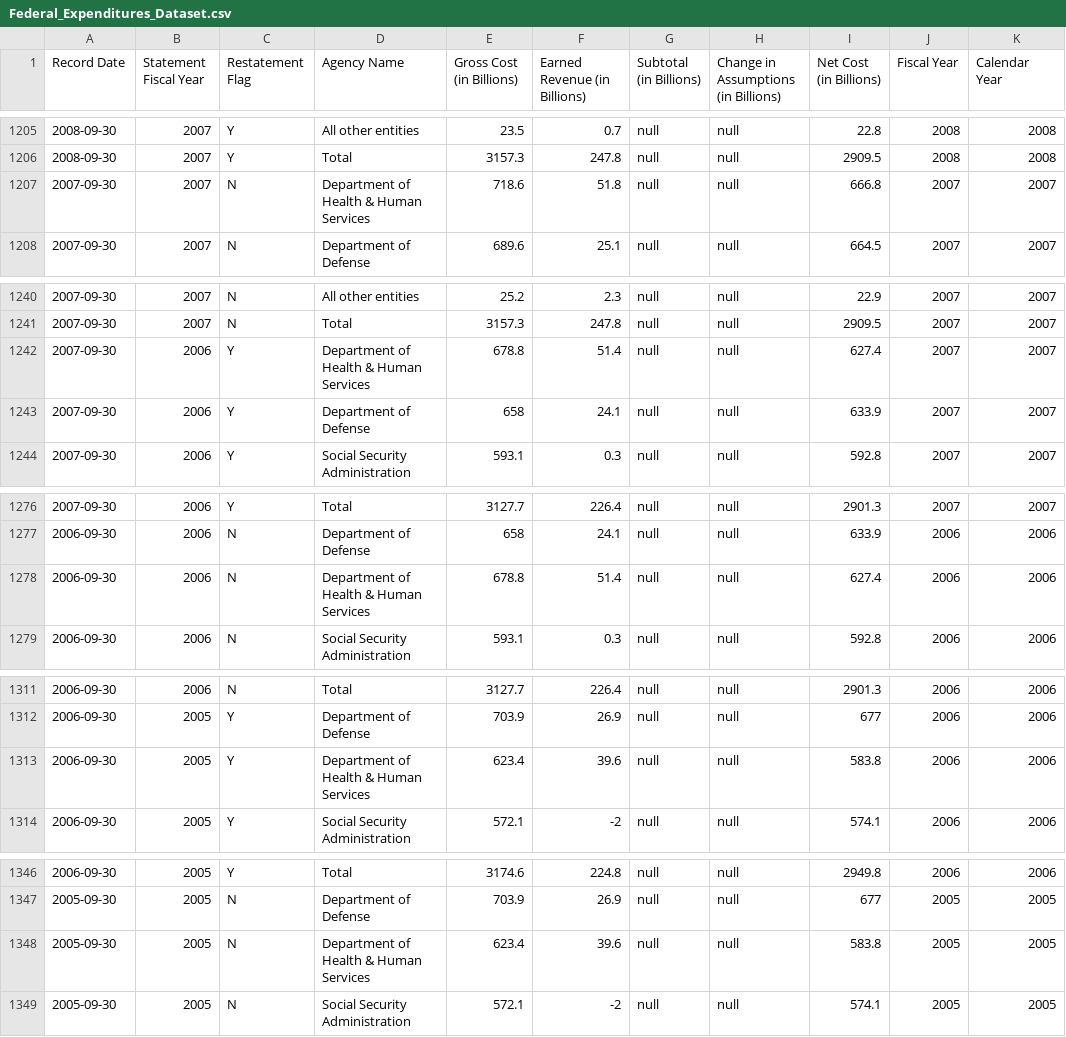
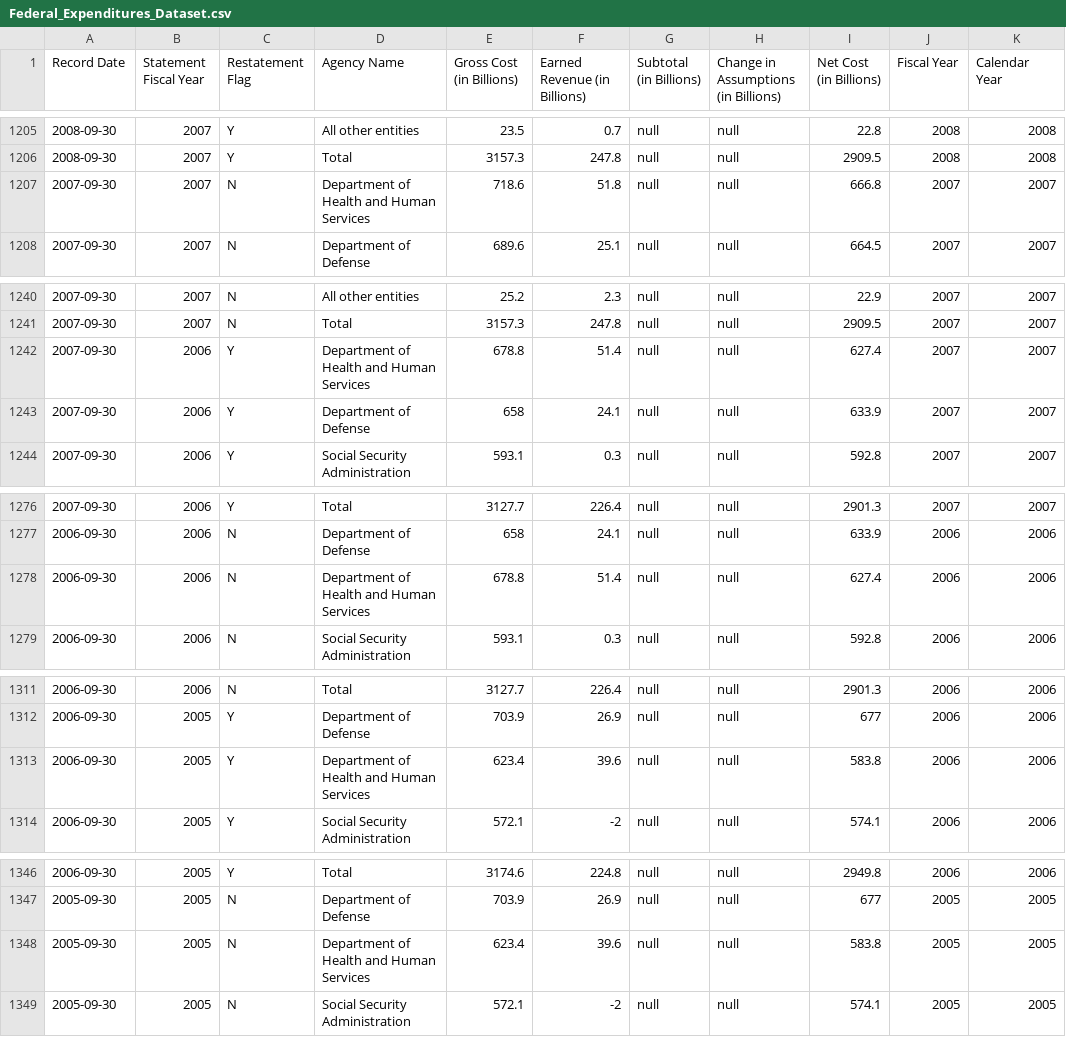
Before and after one commit to COSI116A-Brandeis-InfoVis-Fall23/cosi-116a-final-project-code-noammolloy, a CSV file: data/Federal_Expenditures_Dataset.csv, drawn as a sheet; only a part is shown, gaps mark what is left out; the diff covers the shown part only.

```diff
--- a/data/Federal_Expenditures_Dataset.csv
+++ b/data/Federal_Expenditures_Dataset.csv
@@ -1206,3 +1206,3 @@
 2008-09-30,2007,Y,Total,3157.3,247.8,null,null,2909.5,2008,2008
-2007-09-30,2007,N,Department of Health & Human Services,718.6,51.8,null,null,666.8,2007,2007
+2007-09-30,2007,N,Department of Health and Human Services,718.6,51.8,null,null,666.8,2007,2007
 2007-09-30,2007,N,Department of Defense,689.6,25.1,null,null,664.5,2007,2007
@@ -1241,3 +1241,3 @@
 2007-09-30,2007,N,Total,3157.3,247.8,null,null,2909.5,2007,2007
-2007-09-30,2006,Y,Department of Health & Human Services,678.8,51.4,null,null,627.4,2007,2007
+2007-09-30,2006,Y,Department of Health and Human Services,678.8,51.4,null,null,627.4,2007,2007
 2007-09-30,2006,Y,Department of Defense,658,24.1,null,null,633.9,2007,2007
@@ -1277,3 +1277,3 @@
 2006-09-30,2006,N,Department of Defense,658,24.1,null,null,633.9,2006,2006
-2006-09-30,2006,N,Department of Health & Human Services,678.8,51.4,null,null,627.4,2006,2006
+2006-09-30,2006,N,Department of Health and Human Services,678.8,51.4,null,null,627.4,2006,2006
 2006-09-30,2006,N,Social Security Administration,593.1,0.3,null,null,592.8,2006,2006
@@ -1312,3 +1312,3 @@
 2006-09-30,2005,Y,Department of Defense,703.9,26.9,null,null,677,2006,2006
-2006-09-30,2005,Y,Department of Health & Human Services,623.4,39.6,null,null,583.8,2006,2006
+2006-09-30,2005,Y,Department of Health and Human Services,623.4,39.6,null,null,583.8,2006,2006
 2006-09-30,2005,Y,Social Security Administration,572.1,-2,null,null,574.1,2006,2006
@@ -1347,3 +1347,3 @@
 2005-09-30,2005,N,Department of Defense,703.9,26.9,null,null,677,2005,2005
-2005-09-30,2005,N,Department of Health & Human Services,623.4,39.6,null,null,583.8,2005,2005
+2005-09-30,2005,N,Department of Health and Human Services,623.4,39.6,null,null,583.8,2005,2005
 2005-09-30,2005,N,Social Security Administration,572.1,-2,null,null,574.1,2005,2005
```
Also changed, not shown: 29 edited cells elsewhere in this file.
